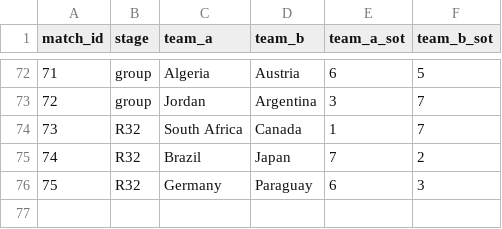
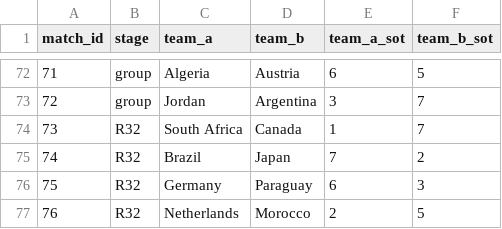
Before and after one commit to Godfrey811/wc2026friends, a CSV file: data/matches.csv, drawn as a sheet; only a part is shown, gaps mark what is left out; the diff names each change by its address in the sheet, - before the commit and + after, or states it on an @@ line.

```diff
--- a/data/matches.csv
+++ b/data/matches.csv
+row 77: 76 | R32 | Netherlands | Morocco | 2 | 5
```
Also changed, not shown: data/fixtures.csv, data/goals.csv, 1 other file.
